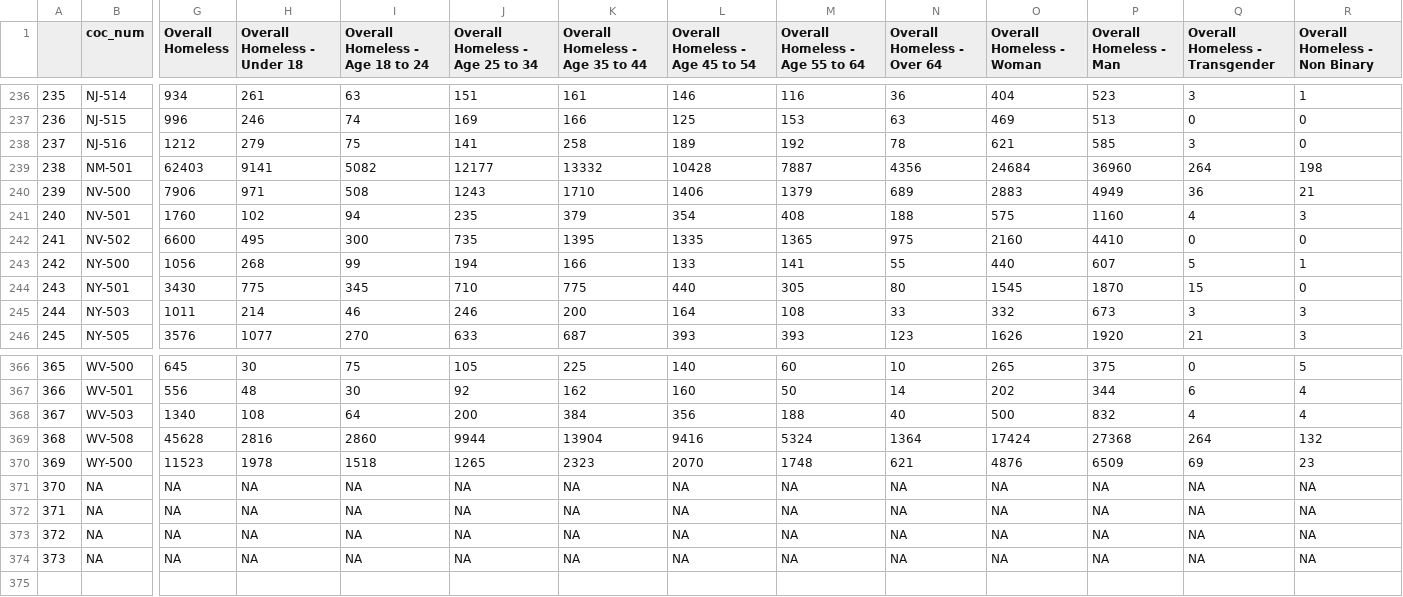
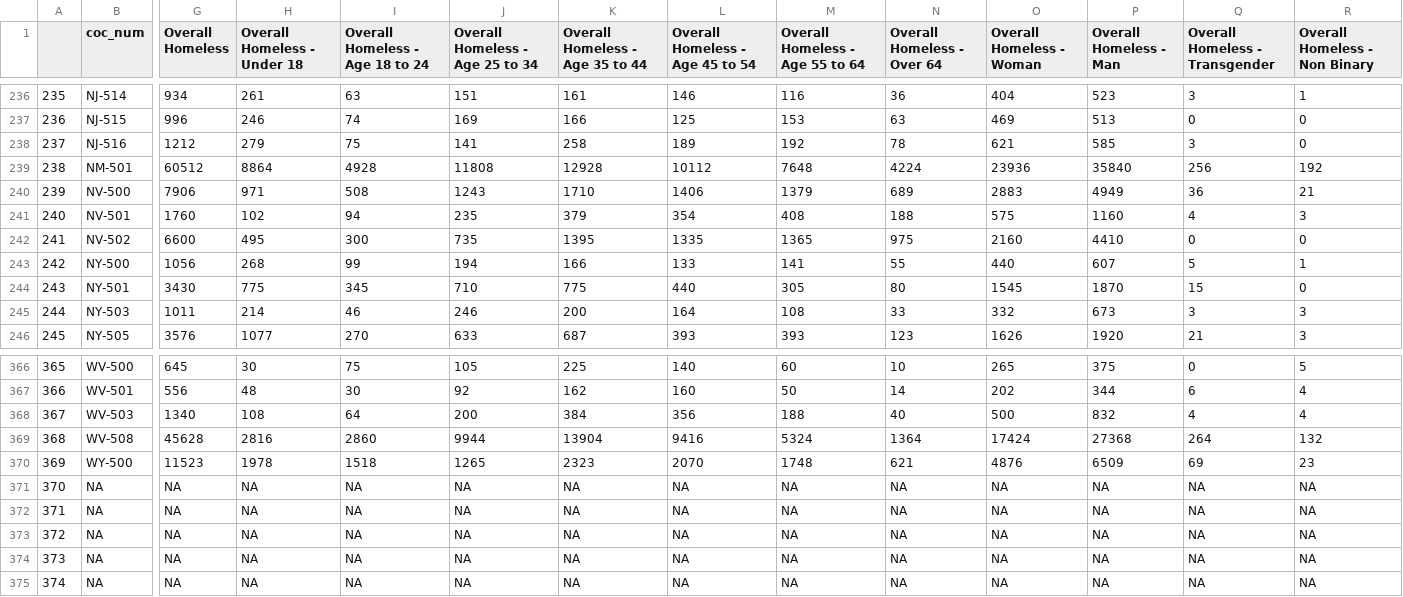
Before and after one commit to yaya5559/data_and_society, a CSV file: coc_data.csv, drawn as a sheet; only a part is shown, gaps mark what is left out; addresses are those after the commit; rows hold the shown columns only; the diff covers the shown part only; the diff names each change by its address in the sheet, - before the commit and + after, or states it on an @@ line.

Commit message:
reverting coc_data because csvs hate shapefiles

```diff
--- a/coc_data.csv
+++ b/coc_data.csv
-G239 (Overall Homeless): 62403
+G239 (Overall Homeless): 60512
-H239 (Overall Homeless - Under 18): 9141
+H239 (Overall Homeless - Under 18): 8864
-I239 (Overall Homeless - Age 18 to 24): 5082
+I239 (Overall Homeless - Age 18 to 24): 4928
-J239 (Overall Homeless - Age 25 to 34): 12177
+J239 (Overall Homeless - Age 25 to 34): 11808
-K239 (Overall Homeless - Age 35 to 44): 13332
+K239 (Overall Homeless - Age 35 to 44): 12928
-L239 (Overall Homeless - Age 45 to 54): 10428
+L239 (Overall Homeless - Age 45 to 54): 10112
-M239 (Overall Homeless - Age 55 to 64): 7887
+M239 (Overall Homeless - Age 55 to 64): 7648
-N239 (Overall Homeless - Over 64): 4356
+N239 (Overall Homeless - Over 64): 4224
-O239 (Overall Homeless - Woman): 24684
+O239 (Overall Homeless - Woman): 23936
-P239 (Overall Homeless - Man): 36960
+P239 (Overall Homeless - Man): 35840
-Q239 (Overall Homeless - Transgender): 264
+Q239 (Overall Homeless - Transgender): 256
-R239 (Overall Homeless - Non Binary): 198
+R239 (Overall Homeless - Non Binary): 192
+row 373: 372 | NA | NA | NA | NA | NA | NA | NA | NA | NA | NA | NA | NA | NA
@@ column A renumbered from row 374 down @@
```
Also changed, not shown: 50 edited cells elsewhere in this file, 6 other files.
